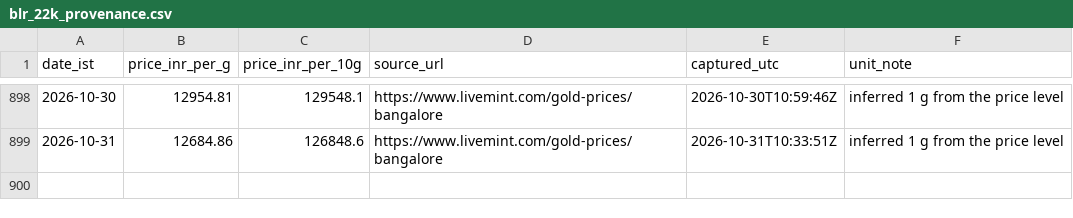
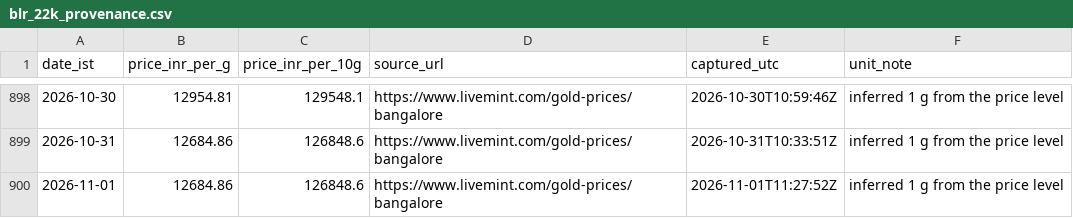
Before and after one commit to rajeshthokala10/Gold_Tracker, a CSV file: site/data/blr_22k_provenance.csv, drawn as a sheet; only a part is shown, gaps mark what is left out; the diff names each change by its address in the sheet, - before the commit and + after, or states it on an @@ line.

```diff
--- a/site/data/blr_22k_provenance.csv
+++ b/site/data/blr_22k_provenance.csv
+row 900: 2026-11-01 | 12684.86 | 126848.6 | https://www.livemint.com/gold-prices/bangalore | 2026-11-01T11:27:52Z | inferred 1 g from the price level
```
Also changed, not shown: 4 other files.
